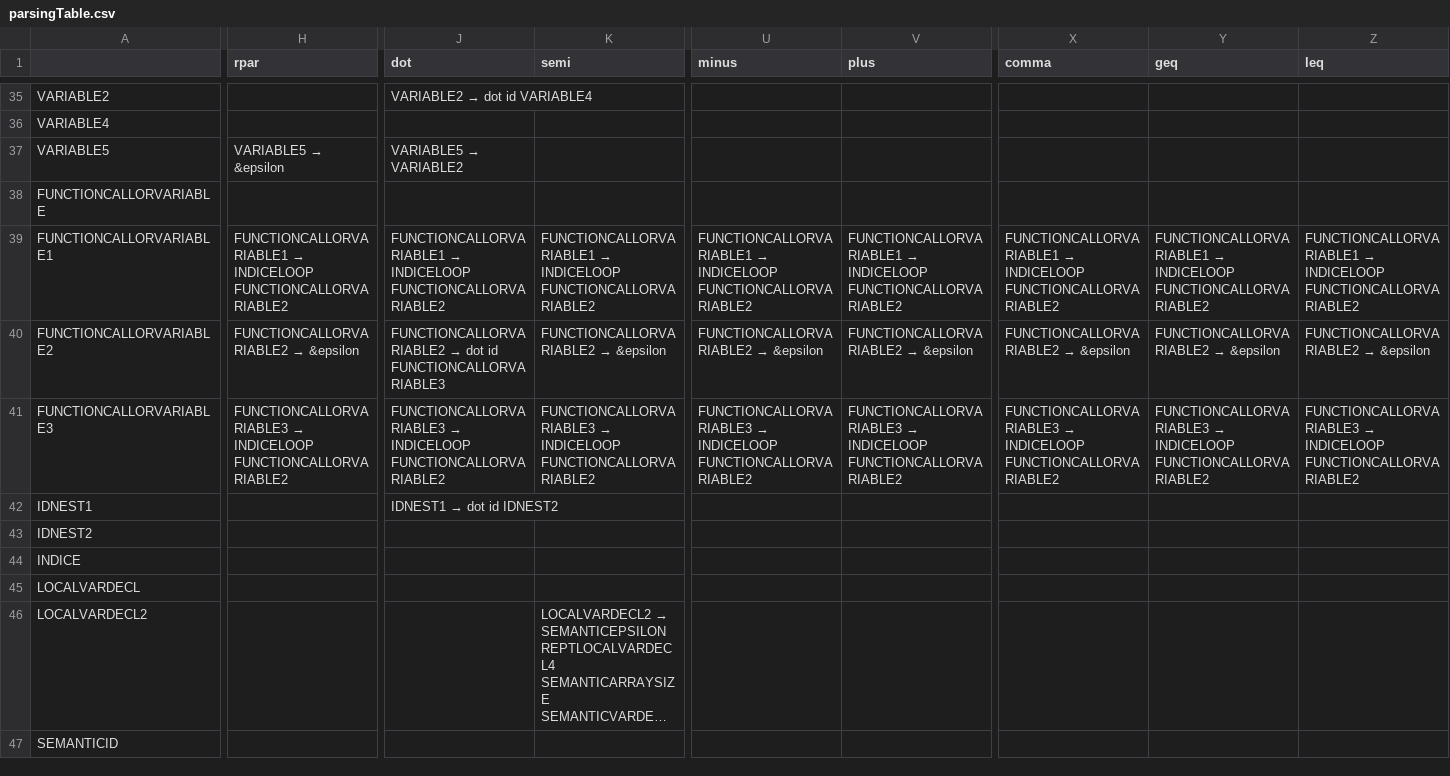
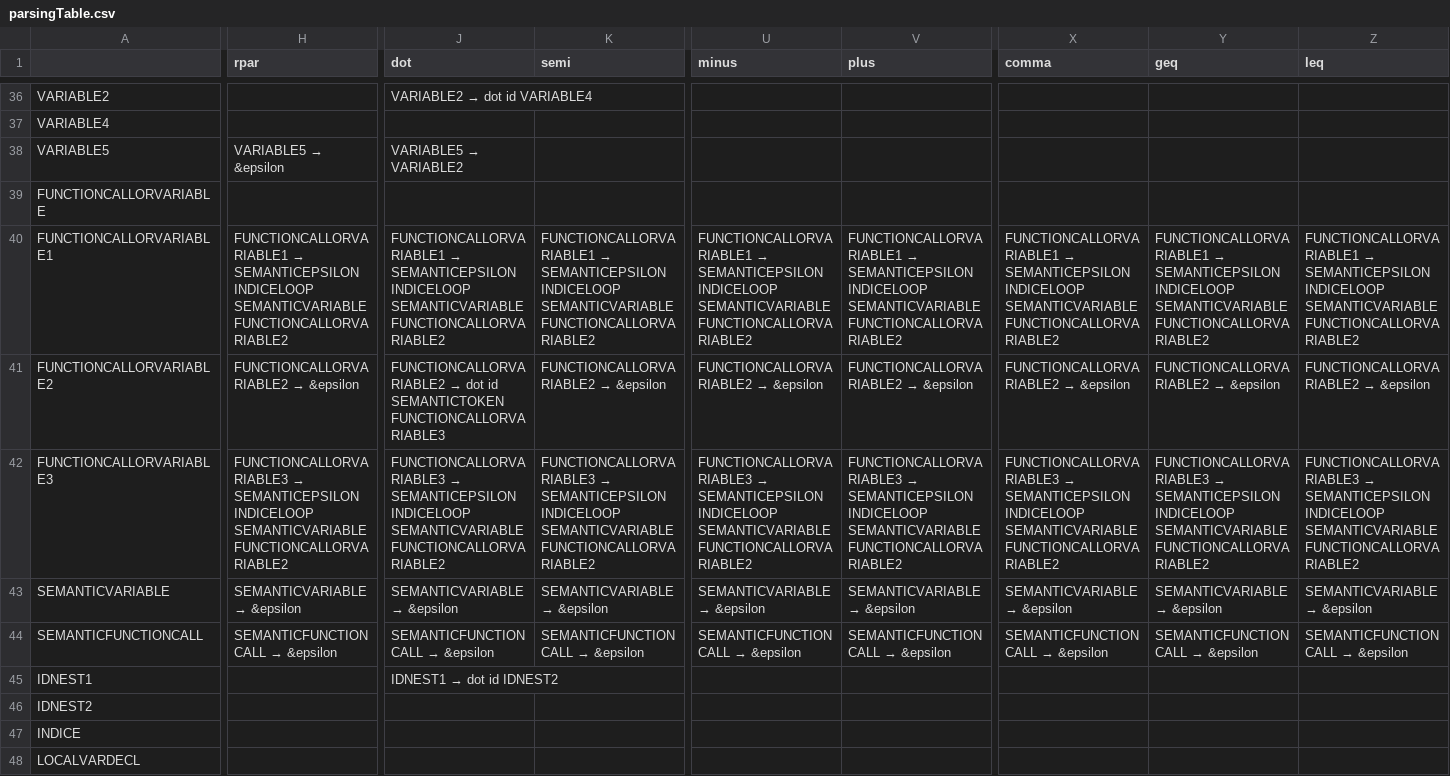
Before and after one commit to Andre-Ibrahim/COMP-442, a CSV file: src/syntactical_analysis/parsingTable.csv, drawn as a sheet; only a part is shown, gaps mark what is left out; the shorter side is filled out with more unchanged rows; long unchanged cells end in …; addresses are those after the commit; rows hold the shown columns only; the diff covers the shown part only; the diff names each change by its address in the sheet, - before the commit and + after, or states it on an @@ line.

Commit message:
added semantic variable

```diff
--- a/src/syntactical_analysis/parsingTable.csv
+++ b/src/syntactical_analysis/parsingTable.csv
@@ H40 (rpar): FUNCTIONCALLORVARIABLE1 → INDICELOOP FUNCTIONCALLORVARIABLE2 → FUNCTIONCALLORVARIABLE1 → SEMANTICEPSILON INDICELOOP SEMANTICVARIABLE FUNCTIONCALLORVARIABLE2 @@
@@ J40 (dot): FUNCTIONCALLORVARIABLE1 → INDICELOOP FUNCTIONCALLORVARIABLE2 → FUNCTIONCALLORVARIABLE1 → SEMANTICEPSILON INDICELOOP SEMANTICVARIABLE FUNCTIONCALLORVARIABLE2 @@
@@ K40 (semi): FUNCTIONCALLORVARIABLE1 → INDICELOOP FUNCTIONCALLORVARIABLE2 → FUNCTIONCALLORVARIABLE1 → SEMANTICEPSILON INDICELOOP SEMANTICVARIABLE FUNCTIONCALLORVARIABLE2 @@
@@ U40 (minus): FUNCTIONCALLORVARIABLE1 → INDICELOOP FUNCTIONCALLORVARIABLE2 → FUNCTIONCALLORVARIABLE1 → SEMANTICEPSILON INDICELOOP SEMANTICVARIABLE FUNCTIONCALLORVARIABLE2 @@
@@ V40 (plus): FUNCTIONCALLORVARIABLE1 → INDICELOOP FUNCTIONCALLORVARIABLE2 → FUNCTIONCALLORVARIABLE1 → SEMANTICEPSILON INDICELOOP SEMANTICVARIABLE FUNCTIONCALLORVARIABLE2 @@
@@ X40 (comma): FUNCTIONCALLORVARIABLE1 → INDICELOOP FUNCTIONCALLORVARIABLE2 → FUNCTIONCALLORVARIABLE1 → SEMANTICEPSILON INDICELOOP SEMANTICVARIABLE FUNCTIONCALLORVARIABLE2 @@
@@ Y40 (geq): FUNCTIONCALLORVARIABLE1 → INDICELOOP FUNCTIONCALLORVARIABLE2 → FUNCTIONCALLORVARIABLE1 → SEMANTICEPSILON INDICELOOP SEMANTICVARIABLE FUNCTIONCALLORVARIABLE2 @@
@@ Z40 (leq): FUNCTIONCALLORVARIABLE1 → INDICELOOP FUNCTIONCALLORVARIABLE2 → FUNCTIONCALLORVARIABLE1 → SEMANTICEPSILON INDICELOOP SEMANTICVARIABLE FUNCTIONCALLORVARIABLE2 @@
-J41 (dot): …dot id FUNCTIONCALLORVARIABLE3
+J41 (dot): …dot id SEMANTICTOKEN FUNCTIONCALLORVARIABLE3
@@ H42 (rpar): FUNCTIONCALLORVARIABLE3 → INDICELOOP FUNCTIONCALLORVARIABLE2 → FUNCTIONCALLORVARIABLE3 → SEMANTICEPSILON INDICELOOP SEMANTICVARIABLE FUNCTIONCALLORVARIABLE2 @@
@@ J42 (dot): FUNCTIONCALLORVARIABLE3 → INDICELOOP FUNCTIONCALLORVARIABLE2 → FUNCTIONCALLORVARIABLE3 → SEMANTICEPSILON INDICELOOP SEMANTICVARIABLE FUNCTIONCALLORVARIABLE2 @@
@@ K42 (semi): FUNCTIONCALLORVARIABLE3 → INDICELOOP FUNCTIONCALLORVARIABLE2 → FUNCTIONCALLORVARIABLE3 → SEMANTICEPSILON INDICELOOP SEMANTICVARIABLE FUNCTIONCALLORVARIABLE2 @@
@@ U42 (minus): FUNCTIONCALLORVARIABLE3 → INDICELOOP FUNCTIONCALLORVARIABLE2 → FUNCTIONCALLORVARIABLE3 → SEMANTICEPSILON INDICELOOP SEMANTICVARIABLE FUNCTIONCALLORVARIABLE2 @@
@@ V42 (plus): FUNCTIONCALLORVARIABLE3 → INDICELOOP FUNCTIONCALLORVARIABLE2 → FUNCTIONCALLORVARIABLE3 → SEMANTICEPSILON INDICELOOP SEMANTICVARIABLE FUNCTIONCALLORVARIABLE2 @@
@@ X42 (comma): FUNCTIONCALLORVARIABLE3 → INDICELOOP FUNCTIONCALLORVARIABLE2 → FUNCTIONCALLORVARIABLE3 → SEMANTICEPSILON INDICELOOP SEMANTICVARIABLE FUNCTIONCALLORVARIABLE2 @@
@@ Y42 (geq): FUNCTIONCALLORVARIABLE3 → INDICELOOP FUNCTIONCALLORVARIABLE2 → FUNCTIONCALLORVARIABLE3 → SEMANTICEPSILON INDICELOOP SEMANTICVARIABLE FUNCTIONCALLORVARIABLE2 @@
@@ Z42 (leq): FUNCTIONCALLORVARIABLE3 → INDICELOOP FUNCTIONCALLORVARIABLE2 → FUNCTIONCALLORVARIABLE3 → SEMANTICEPSILON INDICELOOP SEMANTICVARIABLE FUNCTIONCALLORVARIABLE2 @@
+row 43: SEMANTICVARIABLE | SEMANTICVARIABLE → &epsilon | SEMANTICVARIABLE → &epsilon | SEMANTICVARIABLE → &epsilon | SEMANTICVARIABLE → &epsilon | SEMANTICVARIABLE → &epsilon | SEMANTICVARIABLE → &epsilon | SEMANTICVARIABLE → &epsilon | SEMANTICVARIABLE → &epsilon
+row 44: SEMANTICFUNCTIONCALL | SEMANTICFUNCTIONCALL → &epsilon | SEMANTICFUNCTIONCALL → &epsilon | SEMANTICFUNCTIONCALL → &epsilon | SEMANTICFUNCTIONCALL → &epsilon | SEMANTICFUNCTIONCALL → &epsilon | SEMANTICFUNCTIONCALL → &epsilon | SEMANTICFUNCTIONCALL → &epsilon | SEMANTICFUNCTIONCALL → &epsilon
```
Also changed, not shown: 1 added row and 41 edited cells elsewhere in this file, 6 other files.
